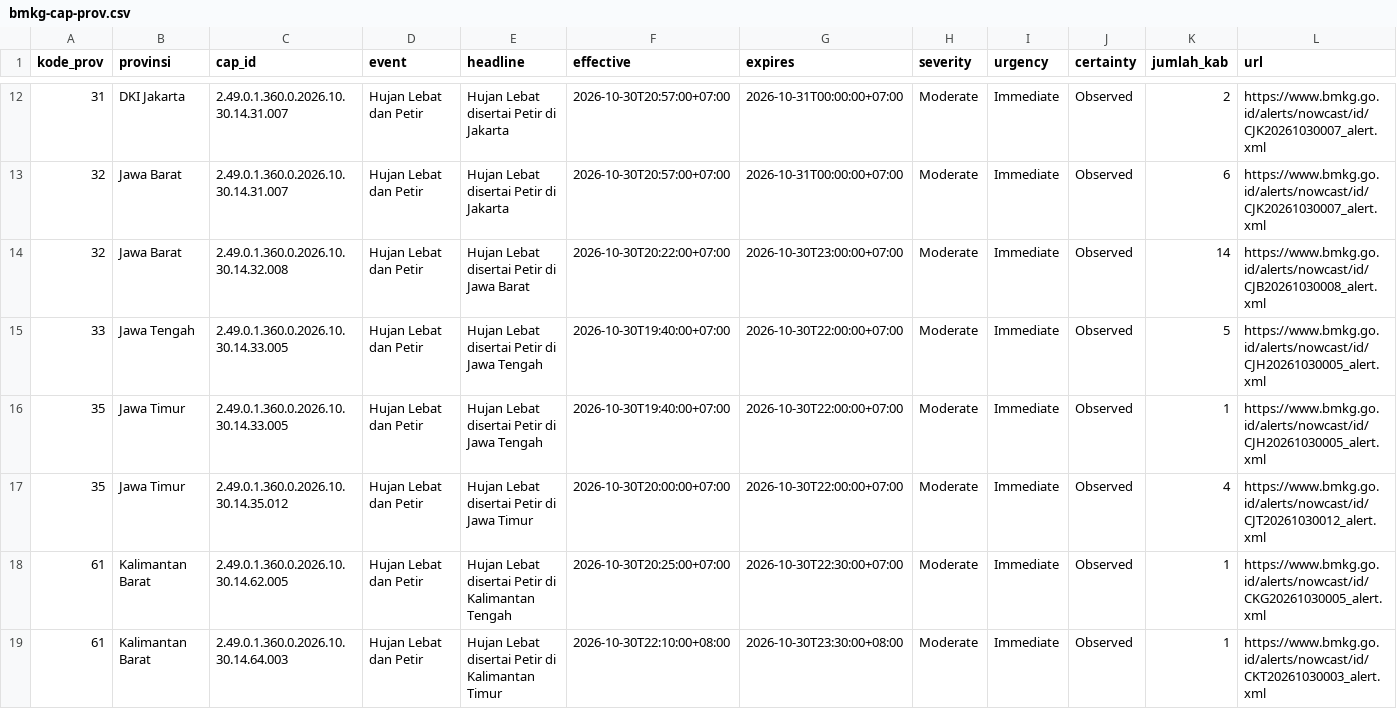
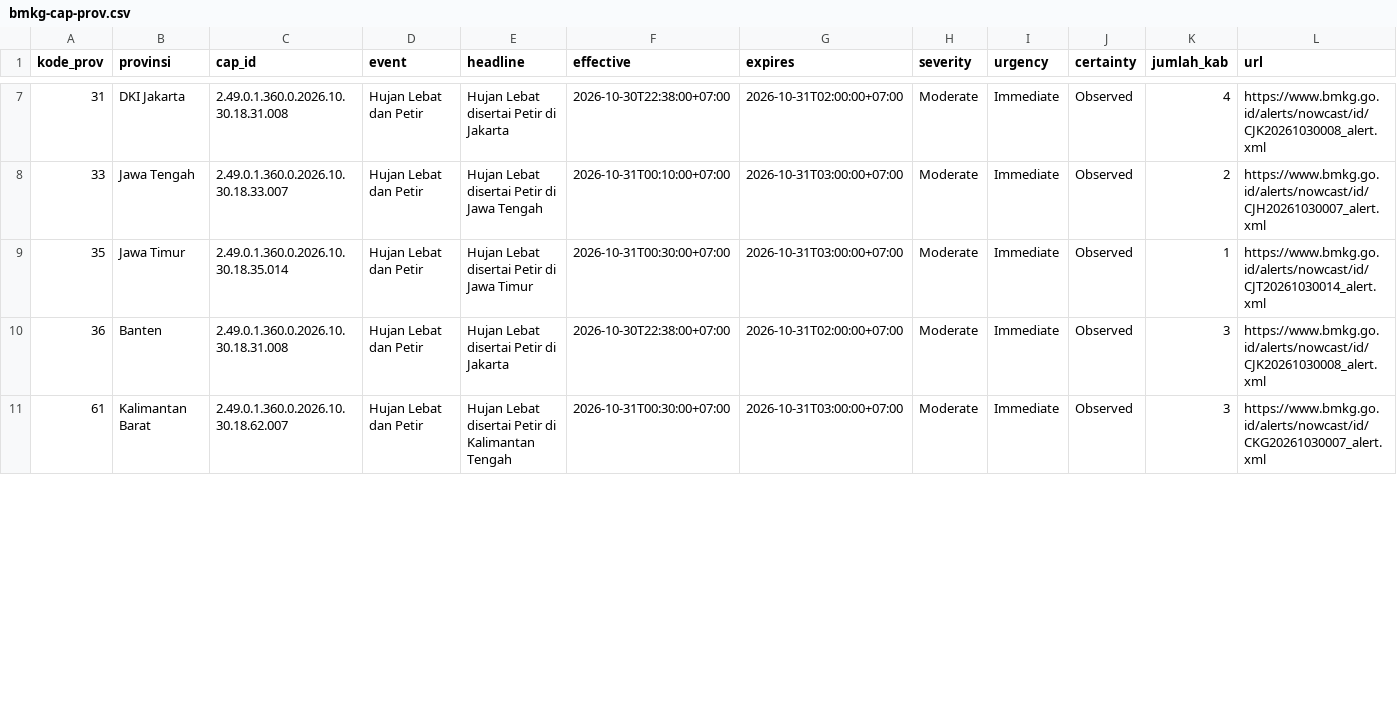
Before and after one commit to pantau-bencana/karhutla-dashboard, a CSV file: data/live/bmkg-cap-prov.csv, drawn as a sheet; only a part is shown, gaps mark what is left out; the diff covers the shown part only.

```diff
--- a/data/live/bmkg-cap-prov.csv
+++ b/data/live/bmkg-cap-prov.csv
@@ -12,8 +7,5 @@ kode_prov,provinsi,cap_id,event,headline,effective,expires,severity,urgency,cert
-31,DKI Jakarta,2.49.0.1.360.0.2026.10.30.14.31.007,Hujan Lebat dan Petir,Hujan Lebat disertai Petir di Jakarta,2026-10-30T20:57:00+07:00,2026-10-31T00:00:00+07:00,Moderate,Immediate,Observed,2,https://www.bmkg.go.id/alerts/nowcast/id/CJK20261030007_alert.xml
-32,Jawa Barat,2.49.0.1.360.0.2026.10.30.14.31.007,Hujan Lebat dan Petir,Hujan Lebat disertai Petir di Jakarta,2026-10-30T20:57:00+07:00,2026-10-31T00:00:00+07:00,Moderate,Immediate,Observed,6,https://www.bmkg.go.id/alerts/nowcast/id/CJK20261030007_alert.xml
-32,Jawa Barat,2.49.0.1.360.0.2026.10.30.14.32.008,Hujan Lebat dan Petir,Hujan Lebat disertai Petir di Jawa Barat,2026-10-30T20:22:00+07:00,2026-10-30T23:00:00+07:00,Moderate,Immediate,Observed,14,https://www.bmkg.go.id/alerts/nowcast/id/CJB20261030008_alert.xml
-33,Jawa Tengah,2.49.0.1.360.0.2026.10.30.14.33.005,Hujan Lebat dan Petir,Hujan Lebat disertai Petir di Jawa Tengah,2026-10-30T19:40:00+07:00,2026-10-30T22:00:00+07:00,Moderate,Immediate,Observed,5,https://www.bmkg.go.id/alerts/nowcast/id/CJH20261030005_alert.xml
-35,Jawa Timur,2.49.0.1.360.0.2026.10.30.14.33.005,Hujan Lebat dan Petir,Hujan Lebat disertai Petir di Jawa Tengah,2026-10-30T19:40:00+07:00,2026-10-30T22:00:00+07:00,Moderate,Immediate,Observed,1,https://www.bmkg.go.id/alerts/nowcast/id/CJH20261030005_alert.xml
-35,Jawa Timur,2.49.0.1.360.0.2026.10.30.14.35.012,Hujan Lebat dan Petir,Hujan Lebat disertai Petir di Jawa Timur,2026-10-30T20:00:00+07:00,2026-10-30T22:00:00+07:00,Moderate,Immediate,Observed,4,https://www.bmkg.go.id/alerts/nowcast/id/CJT20261030012_alert.xml
-61,Kalimantan Barat,2.49.0.1.360.0.2026.10.30.14.62.005,Hujan Lebat dan Petir,Hujan Lebat disertai Petir di Kalimantan Tengah,2026-10-30T20:25:00+07:00,2026-10-30T22:30:00+07:00,Moderate,Immediate,Observed,1,https://www.bmkg.go.id/alerts/nowcast/id/CKG20261030005_alert.xml
-61,Kalimantan Barat,2.49.0.1.360.0.2026.10.30.14.64.003,Hujan Lebat dan Petir,Hujan Lebat disertai Petir di Kalimantan Timur,2026-10-30T22:10:00+08:00,2026-10-30T23:30:00+08:00,Moderate,Immediate,Observed,1,https://www.bmkg.go.id/alerts/nowcast/id/CKT20261030003_alert.xml
+31,DKI Jakarta,2.49.0.1.360.0.2026.10.30.18.31.008,Hujan Lebat dan Petir,Hujan Lebat disertai Petir di Jakarta,2026-10-30T22:38:00+07:00,2026-10-31T02:00:00+07:00,Moderate,Immediate,Observed,4,https://www.bmkg.go.id/alerts/nowcast/id/CJK20261030008_alert.xml
+33,Jawa Tengah,2.49.0.1.360.0.2026.10.30.18.33.007,Hujan Lebat dan Petir,Hujan Lebat disertai Petir di Jawa Tengah,2026-10-31T00:10:00+07:00,2026-10-31T03:00:00+07:00,Moderate,Immediate,Observed,2,https://www.bmkg.go.id/alerts/nowcast/id/CJH20261030007_alert.xml
+35,Jawa Timur,2.49.0.1.360.0.2026.10.30.18.35.014,Hujan Lebat dan Petir,Hujan Lebat disertai Petir di Jawa Timur,2026-10-31T00:30:00+07:00,2026-10-31T03:00:00+07:00,Moderate,Immediate,Observed,1,https://www.bmkg.go.id/alerts/nowcast/id/CJT20261030014_alert.xml
+36,Banten,2.49.0.1.360.0.2026.10.30.18.31.008,Hujan Lebat dan Petir,Hujan Lebat disertai Petir di Jakarta,2026-10-30T22:38:00+07:00,2026-10-31T02:00:00+07:00,Moderate,Immediate,Observed,3,https://www.bmkg.go.id/alerts/nowcast/id/CJK20261030008_alert.xml
+61,Kalimantan Barat,2.49.0.1.360.0.2026.10.30.18.62.007,Hujan Lebat dan Petir,Hujan Lebat disertai Petir di Kalimantan Tengah,2026-10-31T00:30:00+07:00,2026-10-31T03:00:00+07:00,Moderate,Immediate,Observed,3,https://www.bmkg.go.id/alerts/nowcast/id/CKG20261030007_alert.xml
```
Also changed, not shown: 5 removed rows and 69 edited cells elsewhere in this file, data/live/bmkg-cap.csv, data/live/gfwed-kabupaten.csv, 17 other files.
